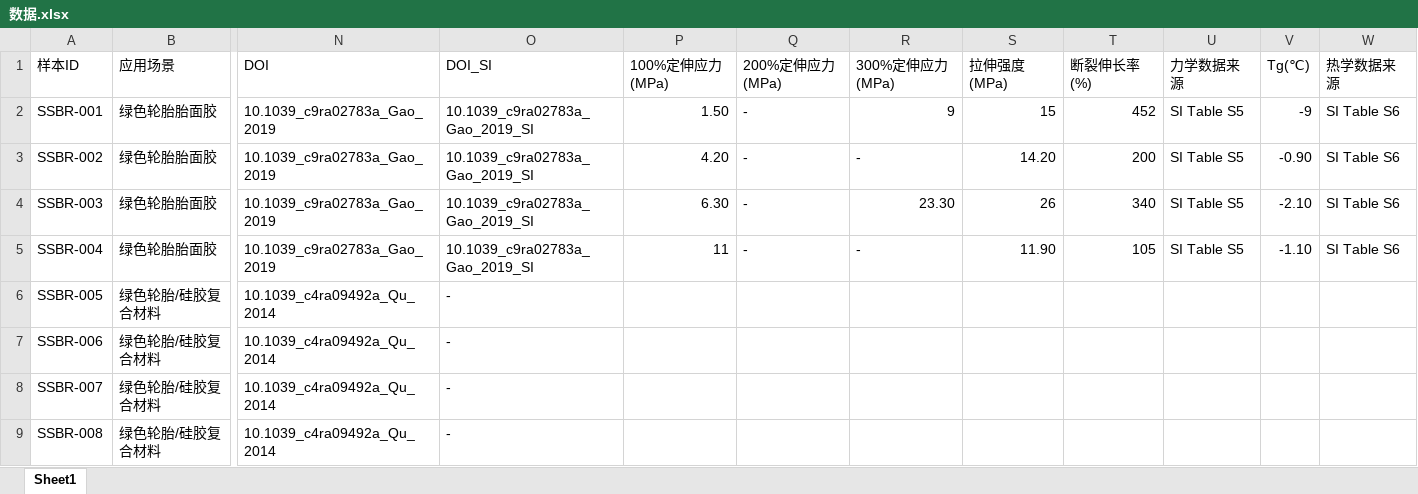
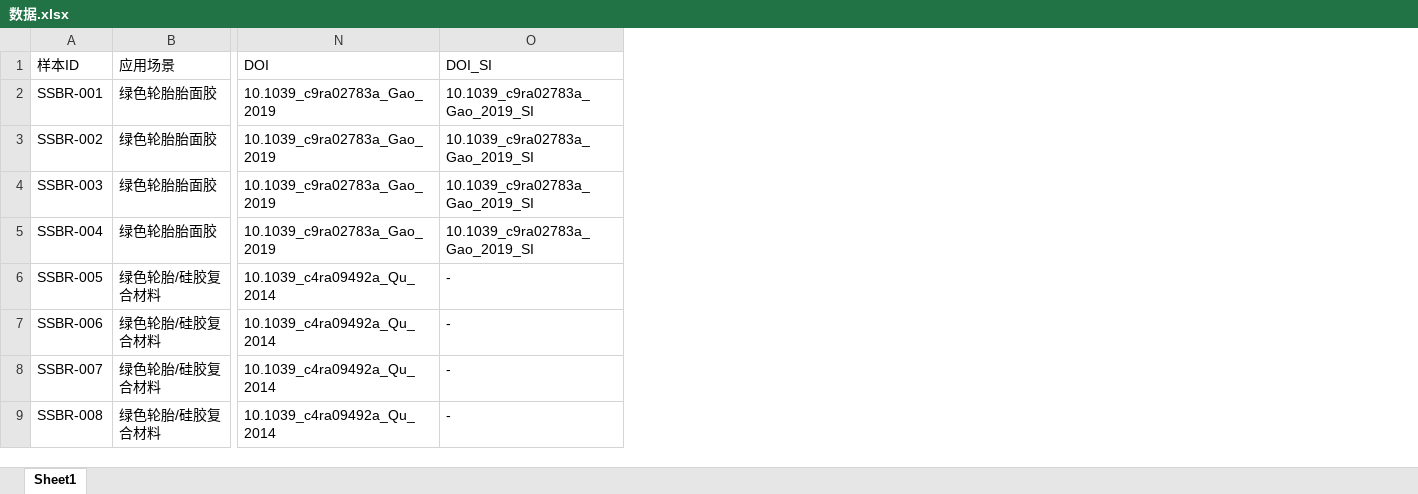
Before and after one commit to Joemzl/SSBR, an Excel workbook: dataset/数据.xlsx, sheet Sheet1, drawn as a sheet; only a part is shown, gaps mark what is left out; values as stored, in another font and other column widths than the file's, no borders; the diff names each change by its address in the sheet, - before the commit and + after, or states it on an @@ line.

```diff
--- a/dataset/数据.xlsx (sheet Sheet1)
+++ b/dataset/数据.xlsx (sheet Sheet1)
-column P (100%定伸应力(MPa)), rows 2-5: 1.50 | 4.20 | 6.30 | 11
-column Q (200%定伸应力(MPa)), rows 2-5: all -
-column R (300%定伸应力(MPa)), rows 2-5: 9 | - | 23.30 | -
-column S (拉伸强度(MPa)), rows 2-5: 15 | 14.20 | 26 | 11.90
-column T (断裂伸长率(%)), rows 2-5: 452 | 200 | 340 | 105
-column U (力学数据来源), rows 2-5: all SI Table S5
-column V (Tg(℃)), rows 2-5: -9 | -0.90 | -2.10 | -1.10
-column W (热学数据来源), rows 2-5: all SI Table S6
```
Also changed, not shown: 37 other files.
